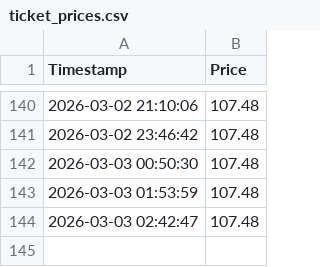
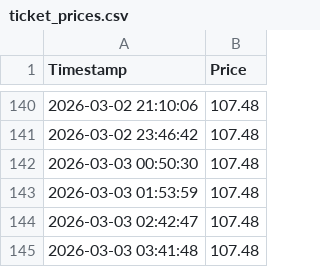
Before and after one commit to ssbhide/ticket-scraper, a CSV file: ticket_prices.csv, drawn as a sheet; only a part is shown, gaps mark what is left out; the diff names each change by its address in the sheet, - before the commit and + after, or states it on an @@ line.

```diff
--- a/ticket_prices.csv
+++ b/ticket_prices.csv
+row 145: 2026-03-03 03:41:48 | 107.48
```
Also changed, not shown: 1 other file.
